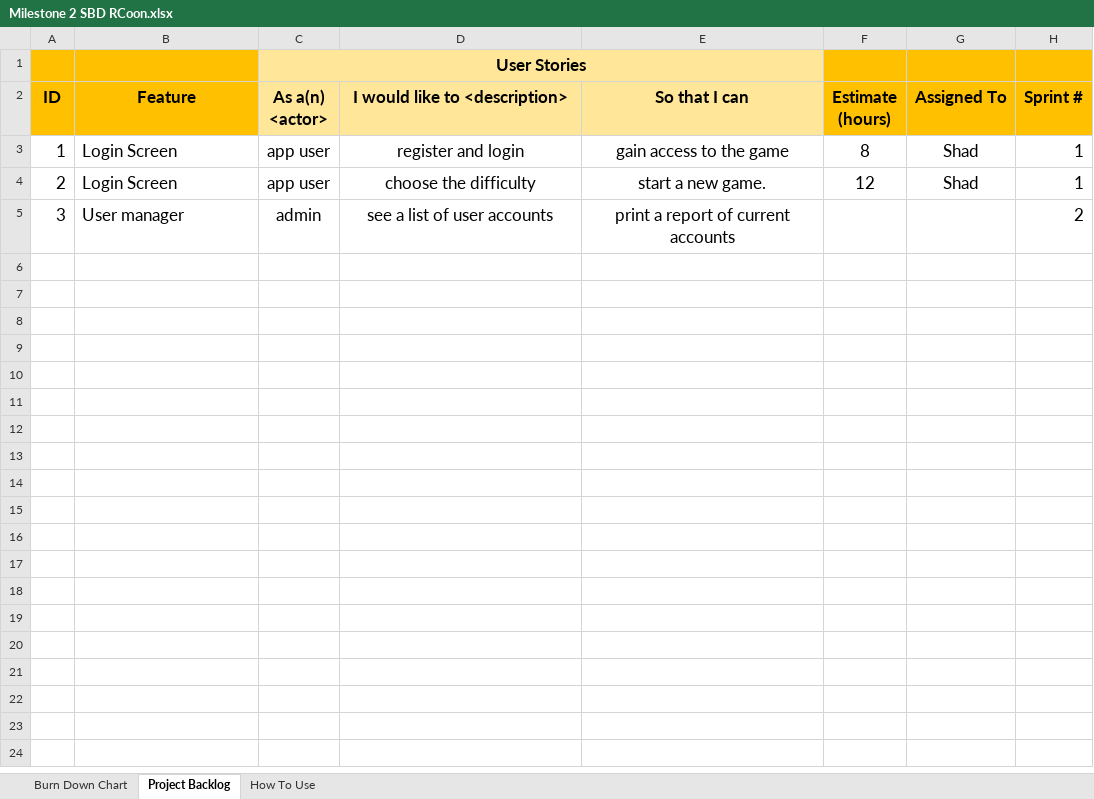
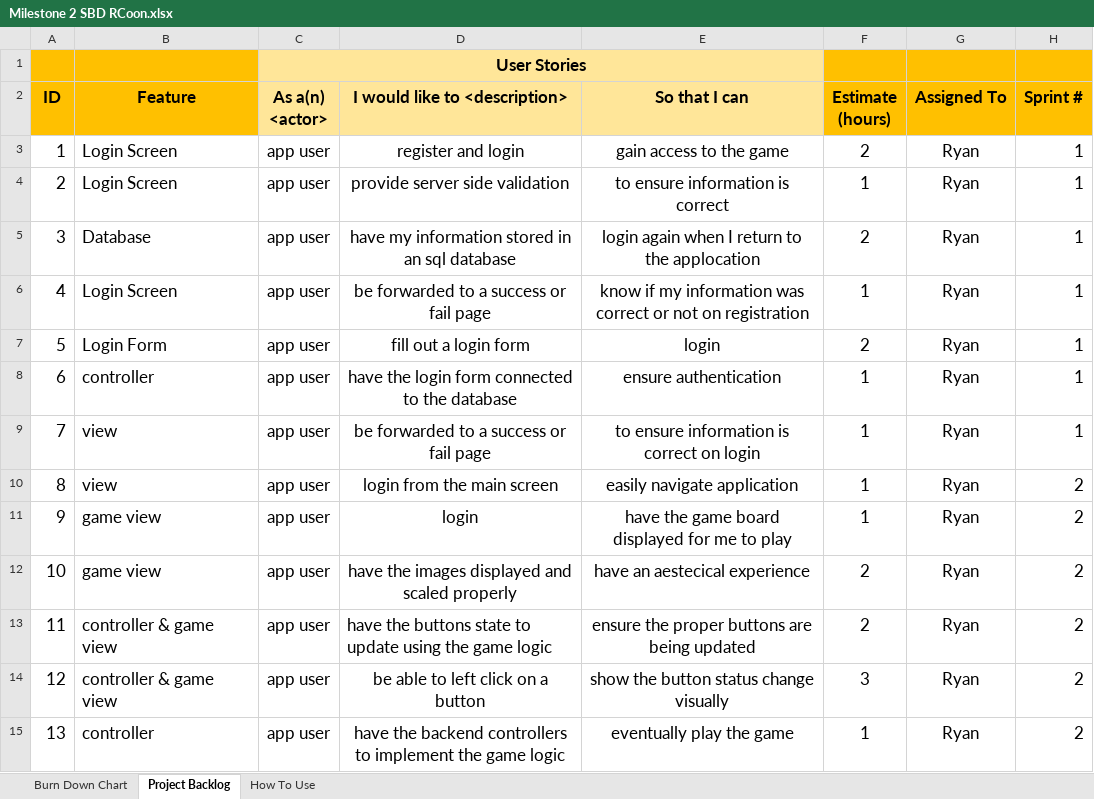
Before and after one commit to rcoon1/CST-350, an Excel workbook: CLC-Milestones/Milestone 2/Milestone 2 SBD RCoon.xlsx, sheet Project Backlog, drawn as a sheet; values as stored, in another font and other column widths than the file's, no borders; the diff names each change by its address in the sheet, - before the commit and + after, or states it on an @@ line.

```diff
--- a/CLC-Milestones/Milestone 2/Milestone 2 SBD RCoon.xlsx (sheet Project Backlog)
+++ b/CLC-Milestones/Milestone 2/Milestone 2 SBD RCoon.xlsx (sheet Project Backlog)
-F3 (Estimate (hours)): 8
+F3 (Estimate (hours)): 2
-G3:G4 (Assigned To): Shad
+G3:G4 (Assigned To): Ryan
-D4 (I would like to <description>): choose the difficulty
+D4 (I would like to <description>): provide server side validation
-E4 (So that I can): start a new game.
+E4 (So that I can): to ensure information is correct
-F4 (Estimate (hours)): 12
+F4 (Estimate (hours)): 1
-B5 (Feature): User manager
+B5 (Feature): Database
-C5 (As a(n) <actor>): admin
+C5 (As a(n) <actor>): app user
-D5 (I would like to <description>): see a list of user accounts
+D5 (I would like to <description>): have my information stored in an sql database
-E5 (So that I can): print a report of current accounts
+E5 (So that I can): login again when I return to the applocation
-F5 (Estimate (hours)): (empty)
+F5 (Estimate (hours)): 2
-G5 (Assigned To): (empty)
+G5 (Assigned To): Ryan
-H5 (Sprint #): 2
+H5 (Sprint #): 1
+row 6: 4 | Login Screen | app user | be forwarded to a success or fail page | know if my information was correct or not on registration | 1 | Ryan | 1
+row 7: 5 | Login Form | app user | fill out a login form | login | 2 | Ryan | 1
+row 8: 6 | controller | app user | have the login form connected to the database | ensure authentication | 1 | Ryan | 1
+row 9: 7 | view | app user | be forwarded to a success or fail page | to ensure information is correct on login | 1 | Ryan | 1
+row 10: 8 | view | app user | login from the main screen | easily navigate application | 1 | Ryan | 2
+row 11: 9 | game view | app user | login | have the game board displayed for me to play | 1 | Ryan | 2
+row 12: 10 | game view | app user | have the images displayed and scaled properly | have an aestecical experience | 2 | Ryan | 2
+row 13: 11 | controller & game view | app user | have the buttons state to update using the game logic | ensure the proper buttons are being updated | 2 | Ryan | 2
+row 14: 12 | controller & game view | app user | be able to left click on a button | show the button status change visually | 3 | Ryan | 2
+row 15: 13 | controller | app user | have the backend controllers to implement the game logic | eventually play the game | 1 | Ryan | 2
```
Also changed, not shown: sheet Burn Down Chart, charts or pictures, 2 other files.
